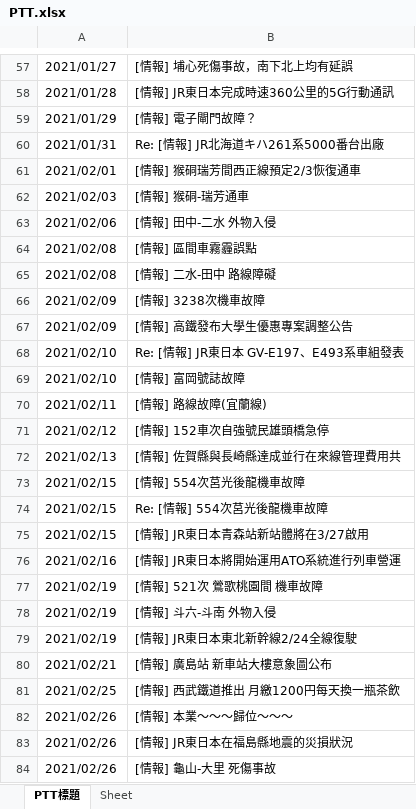
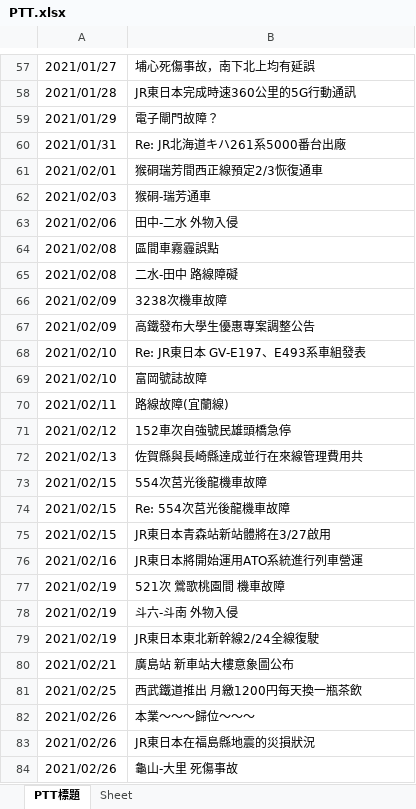
Before and after one commit to GoldenWanGila/Collage-Project, an Excel workbook: Data/PTT.xlsx, sheet PTT標題, drawn as a sheet; only a part is shown, gaps mark what is left out; values as stored, in another font and other column widths than the file's, no borders; the diff covers the shown part only; the diff names each change by its address in the sheet, - before the commit and + after, or states it on an @@ line.

```diff
--- a/Data/PTT.xlsx (sheet PTT標題)
+++ b/Data/PTT.xlsx (sheet PTT標題)
-B57: [情報] 埔心死傷事故，南下北上均有延誤
+B57: 埔心死傷事故，南下北上均有延誤
-B58: [情報] JR東日本完成時速360公里的5G行動通訊
+B58: JR東日本完成時速360公里的5G行動通訊
-B59: [情報] 電子閘門故障？
+B59: 電子閘門故障？
-B60: Re: [情報] JR北海道キハ261系5000番台出廠
+B60: Re: JR北海道キハ261系5000番台出廠
-B61: [情報] 猴硐瑞芳間西正線預定2/3恢復通車
+B61: 猴硐瑞芳間西正線預定2/3恢復通車
-B62: [情報] 猴硐-瑞芳通車
+B62: 猴硐-瑞芳通車
-B63: [情報] 田中-二水 外物入侵
+B63: 田中-二水 外物入侵
-B64: [情報] 區間車霧霾誤點
+B64: 區間車霧霾誤點
-B65: [情報] 二水-田中 路線障礙
+B65: 二水-田中 路線障礙
-B66: [情報] 3238次機車故障
+B66: 3238次機車故障
-B67: [情報] 高鐵發布大學生優惠專案調整公告
+B67: 高鐵發布大學生優惠專案調整公告
-B68: Re: [情報] JR東日本 GV-E197、E493系車組發表
+B68: Re: JR東日本 GV-E197、E493系車組發表
-B69: [情報] 富岡號誌故障
+B69: 富岡號誌故障
-B70: [情報] 路線故障(宜蘭線)
+B70: 路線故障(宜蘭線)
-B71: [情報] 152車次自強號民雄頭橋急停
+B71: 152車次自強號民雄頭橋急停
-B72: [情報] 佐賀縣與長崎縣達成並行在來線管理費用共
+B72: 佐賀縣與長崎縣達成並行在來線管理費用共
-B73: [情報] 554次莒光後龍機車故障
+B73: 554次莒光後龍機車故障
-B74: Re: [情報] 554次莒光後龍機車故障
+B74: Re: 554次莒光後龍機車故障
-B75: [情報] JR東日本青森站新站體將在3/27啟用
+B75: JR東日本青森站新站體將在3/27啟用
-B76: [情報] JR東日本將開始運用ATO系統進行列車營運
+B76: JR東日本將開始運用ATO系統進行列車營運
-B77: [情報] 521次 鶯歌桃園間 機車故障
+B77: 521次 鶯歌桃園間 機車故障
-B78: [情報] 斗六-斗南 外物入侵
+B78: 斗六-斗南 外物入侵
-B79: [情報] JR東日本東北新幹線2/24全線復駛
+B79: JR東日本東北新幹線2/24全線復駛
-B80: [情報] 廣島站 新車站大樓意象圖公布
+B80: 廣島站 新車站大樓意象圖公布
-B81: [情報] 西武鐵道推出 月繳1200円每天換一瓶茶飲
+B81: 西武鐵道推出 月繳1200円每天換一瓶茶飲
-B82: [情報] 本業～～～歸位～～～
+B82: 本業～～～歸位～～～
-B83: [情報] JR東日本在福島縣地震的災損狀況
+B83: JR東日本在福島縣地震的災損狀況
-B84: [情報] 龜山-大里 死傷事故
+B84: 龜山-大里 死傷事故
```
Also changed, not shown: 63 edited cells elsewhere in this sheet, 1 other file.
